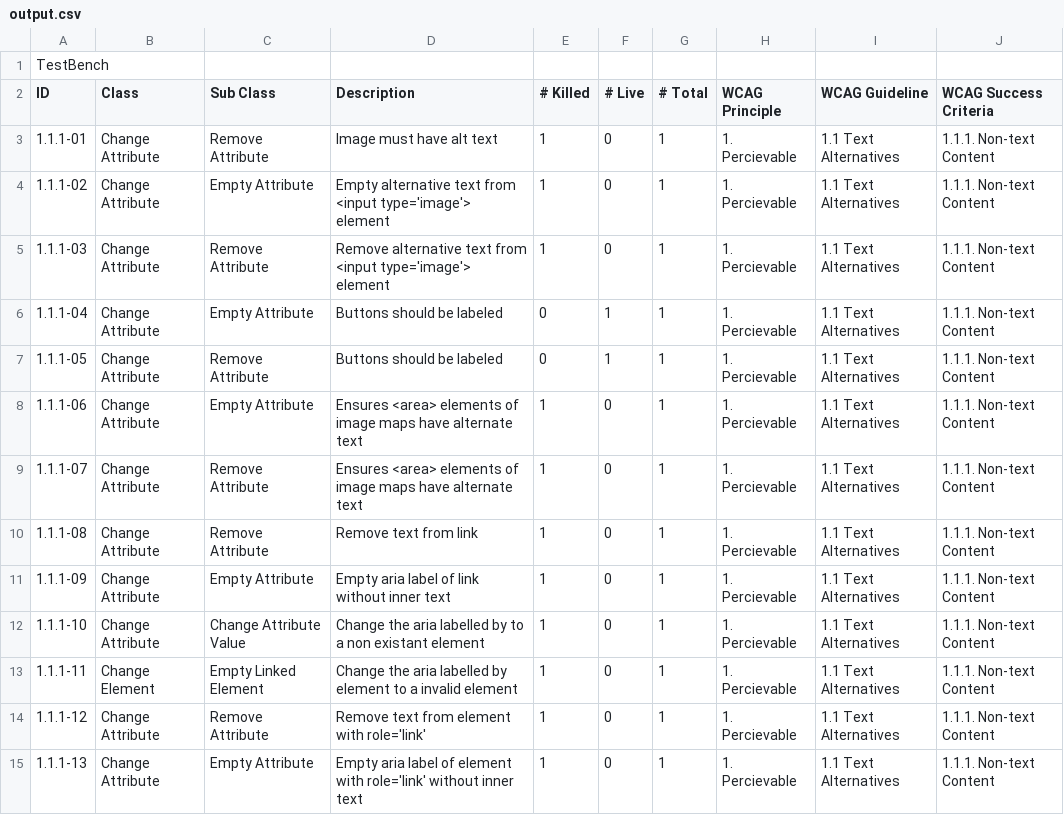
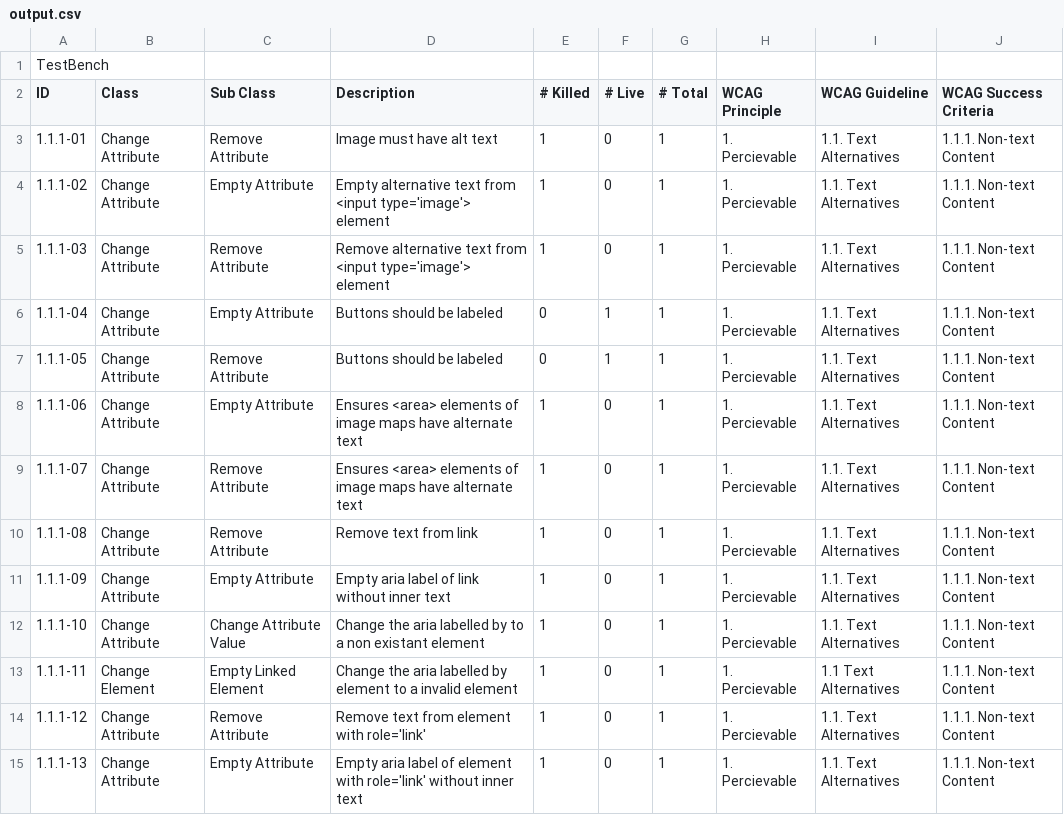
Before and after one commit to RobPrecious/ProjectBlinky, a CSV file: output.csv, drawn as a sheet; only a part is shown; the diff covers the shown part only.

Commit message:
Update WCAG details

```diff
--- a/output.csv
+++ b/output.csv
@@ -2,14 +2,14 @@ TestBench
 ID, Class, Sub Class, Description, # Killed, # Live, # Total, WCAG Principle, WCAG Guideline, WCAG Success Criteria,
-1.1.1-01, Change Attribute, Remove Attribute,Image must have alt text, 1,0, 1,1. Percievable,1.1 Text Alternatives,1.1.1. Non-text Content,
-1.1.1-02, Change Attribute, Empty Attribute,Empty alternative text from <input type='image'> element, 1,0, 1,1. Percievable,1.1 Text Alternatives,1.1.1. Non-text Content,
-1.1.1-03, Change Attribute, Remove Attribute,Remove alternative text from <input type='image'> element, 1,0, 1,1. Percievable,1.1 Text Alternatives,1.1.1. Non-text Content,
-1.1.1-04, Change Attribute, Empty Attribute,Buttons should be labeled, 0,1, 1,1. Percievable,1.1 Text Alternatives,1.1.1. Non-text Content,
-1.1.1-05, Change Attribute, Remove Attribute,Buttons should be labeled, 0,1, 1,1. Percievable,1.1 Text Alternatives,1.1.1. Non-text Content,
-1.1.1-06, Change Attribute, Empty Attribute,Ensures <area> elements of image maps have alternate text, 1,0, 1,1. Percievable,1.1 Text Alternatives,1.1.1. Non-text Content,
-1.1.1-07, Change Attribute, Remove Attribute,Ensures <area> elements of image maps have alternate text, 1,0, 1,1. Percievable,1.1 Text Alternatives,1.1.1. Non-text Content,
-1.1.1-08, Change Attribute, Remove Attribute,Remove text from link, 1,0, 1,1. Percievable,1.1 Text Alternatives,1.1.1. Non-text Content,
-1.1.1-09, Change Attribute, Empty Attribute,Empty aria label of link without inner text, 1,0, 1,1. Percievable,1.1 Text Alternatives,1.1.1. Non-text Content,
-1.1.1-10, Change Attribute, Change Attribute Value,Change the aria labelled by to a non existant element, 1,0, 1,1. Percievable,1.1 Text Alternatives,1.1.1. Non-text Content,
+1.1.1-01, Change Attribute, Remove Attribute,Image must have alt text, 1,0, 1,1. Percievable,1.1. Text Alternatives,1.1.1. Non-text Content,
+1.1.1-02, Change Attribute, Empty Attribute,Empty alternative text from <input type='image'> element, 1,0, 1,1. Percievable,1.1. Text Alternatives,1.1.1. Non-text Content,
+1.1.1-03, Change Attribute, Remove Attribute,Remove alternative text from <input type='image'> element, 1,0, 1,1. Percievable,1.1. Text Alternatives,1.1.1. Non-text Content,
+1.1.1-04, Change Attribute, Empty Attribute,Buttons should be labeled, 0,1, 1,1. Percievable,1.1. Text Alternatives,1.1.1. Non-text Content,
+1.1.1-05, Change Attribute, Remove Attribute,Buttons should be labeled, 0,1, 1,1. Percievable,1.1. Text Alternatives,1.1.1. Non-text Content,
+1.1.1-06, Change Attribute, Empty Attribute,Ensures <area> elements of image maps have alternate text, 1,0, 1,1. Percievable,1.1. Text Alternatives,1.1.1. Non-text Content,
+1.1.1-07, Change Attribute, Remove Attribute,Ensures <area> elements of image maps have alternate text, 1,0, 1,1. Percievable,1.1. Text Alternatives,1.1.1. Non-text Content,
+1.1.1-08, Change Attribute, Remove Attribute,Remove text from link, 1,0, 1,1. Percievable,1.1. Text Alternatives,1.1.1. Non-text Content,
+1.1.1-09, Change Attribute, Empty Attribute,Empty aria label of link without inner text, 1,0, 1,1. Percievable,1.1. Text Alternatives,1.1.1. Non-text Content,
+1.1.1-10, Change Attribute, Change Attribute Value,Change the aria labelled by to a non existant element, 1,0, 1,1. Percievable,1.1. Text Alternatives,1.1.1. Non-text Content,
 1.1.1-11, Change Element, Empty Linked Element,Change the aria labelled by element to a invalid element, 1,0, 1,1. Percievable,1.1 Text Alternatives,1.1.1. Non-text Content,
-1.1.1-12, Change Attribute, Remove Attribute,Remove text from element with role='link', 1,0, 1,1. Percievable,1.1 Text Alternatives,1.1.1. Non-text Content,
-1.1.1-13, Change Attribute, Empty Attribute,Empty aria label of element with role='link' without inner text, 1,0, 1,1. Percievable,1.1 Text Alternatives,1.1.1. Non-text Content,
+1.1.1-12, Change Attribute, Remove Attribute,Remove text from element with role='link', 1,0, 1,1. Percievable,1.1. Text Alternatives,1.1.1. Non-text Content,
+1.1.1-13, Change Attribute, Empty Attribute,Empty aria label of element with role='link' without inner text, 1,0, 1,1. Percievable,1.1. Text Alternatives,1.1.1. Non-text Content,
```
Also changed, not shown: 92 edited cells elsewhere in this file, 9 other files.
